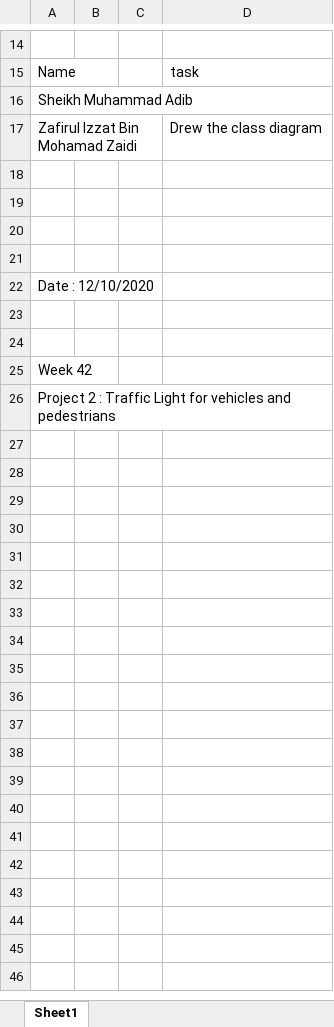
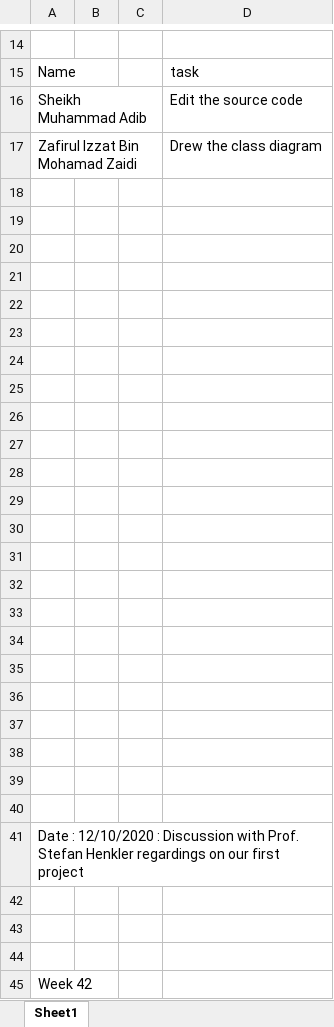
Before and after one commit to TuringJuniors/Fortran, an Excel workbook: TuringJuniors.xlsx, sheet Sheet1, drawn as a sheet; only a part is shown, gaps mark what is left out; the shorter side is filled out with more unchanged rows; values as stored, in another font and other column widths than the file's, no borders; addresses are those after the commit; the diff names each change by its address in the sheet, - before the commit and + after, or states it on an @@ line.

Commit message:
Update TuringJuniors.xlsx

```diff
--- a/TuringJuniors.xlsx (sheet Sheet1)
+++ b/TuringJuniors.xlsx (sheet Sheet1)
-D16: (empty)
+D16: Edit the source code
+row 22: (empty)
+row 23: (empty)
+row 24: (empty)
+row 25: (empty)
+row 26: (empty)
+row 27: (empty)
+row 28: (empty)
+row 29: (empty)
+row 30: (empty)
+row 31: (empty)
+row 32: (empty)
+row 33: (empty)
+row 34: (empty)
+row 35: (empty)
+row 36: (empty)
+row 37: (empty)
+row 38: (empty)
+row 39: (empty)
+row 40: (empty)
-A41: …: 12/10/2020
+A41: …: 12/10/2020 : Discussion with Prof. Stefan Henkler regardings on our first project
+row 42: (empty)
```
